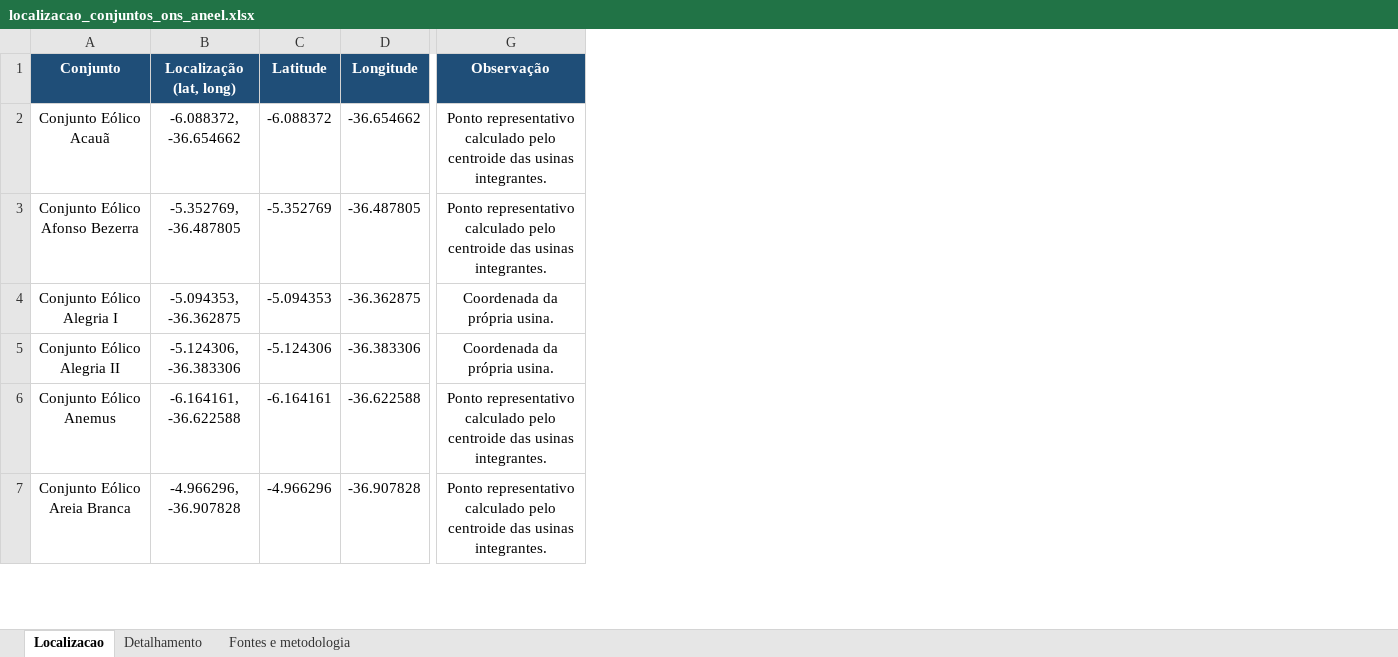
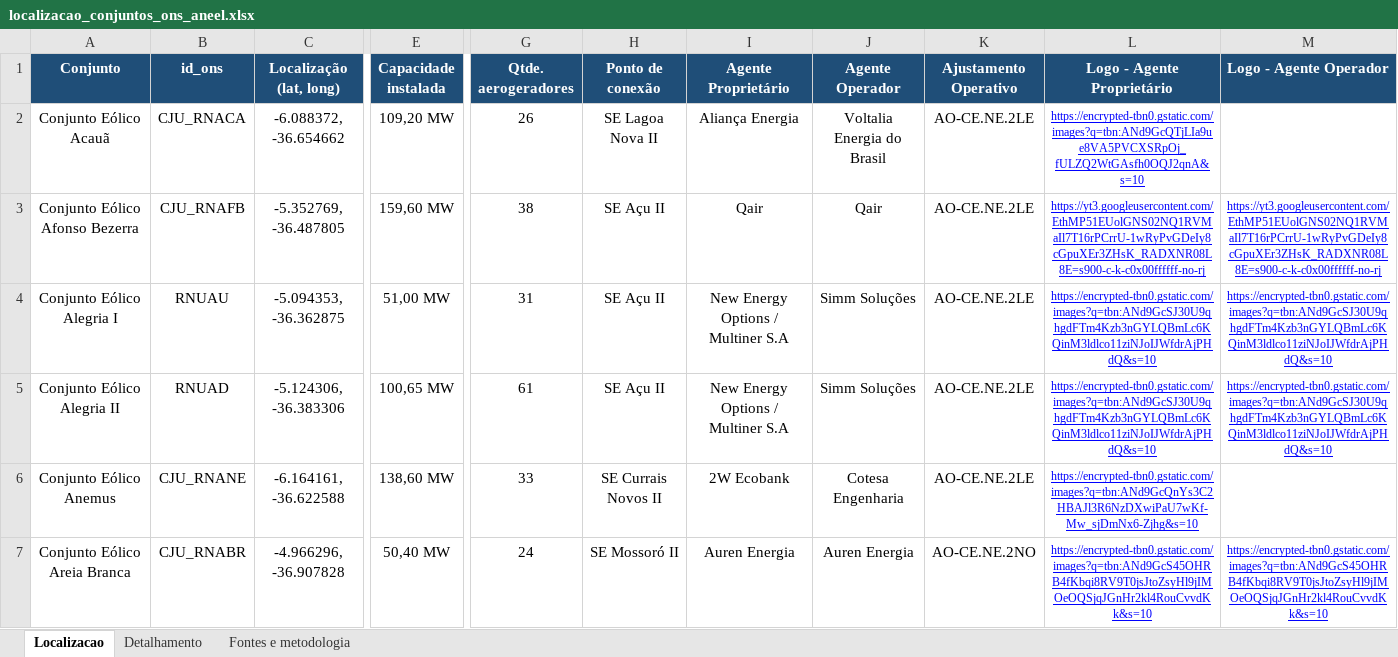
Before and after one commit to Daniel-Nascimento-EOL/Painel-de-Monitoramento---COCERN, an Excel workbook: data/localizacao_conjuntos_ons_aneel.xlsx, sheet Localizacao, drawn as a sheet; only a part is shown, gaps mark what is left out; values as stored, in another font and other column widths than the file's, no borders; table styles not drawn; removed rows and columns are numbered as before the commit, all else as after; the diff covers the shown part only; the diff names each change by its address in the sheet, - before the commit and + after, or states it on an @@ line.

Commit message:
feat: atualiza dados dos conjuntos e adiciona bays/cidades de referência
Planilha de conjuntos ganha id_ons, capacidade instalada, qtd. de
aerogeradores, ponto de conexão, agentes proprietário/operador (com
logos) e ajustamento operativo. Novo core/data_loader.py::load_bays()
e load_cidades() leem data/bays.xlsx (subestações do RN/PB e cidades
de referência), com chave normalizada pra juntar com o ponto de
conexão de cada conjunto.

```diff
--- a/data/localizacao_conjuntos_ons_aneel.xlsx (sheet Localizacao)
+++ b/data/localizacao_conjuntos_ons_aneel.xlsx (sheet Localizacao)
+column B (id_ons), rows 2-7: CJU_RNACA | CJU_RNAFB | RNUAU | RNUAD | CJU_RNANE | CJU_RNABR
-column C (Latitude), rows 2-7: -6.088372 | -5.352769 | -5.094353 | -5.124306 | -6.164161 | -4.966296
-column D (Longitude), rows 2-7: -36.654662 | -36.487805 | -36.362875 | -36.383306 | -36.622588 | -36.907828
+column E (Capacidade instalada), rows 2-7: 109,20 MW | 159,60 MW | 51,00 MW | 100,65 MW | 138,60 MW | 50,40 MW
-column G (Observação), rows 2-7: Ponto representativo calculado pelo centroide das usinas integrantes. | Ponto representativo calculado pelo centroide das usinas integrantes. | Coordenada da própria usina. | Coordenada da própria usina. | Ponto representativo calculado pelo centroide das usinas integrantes. | Ponto representativo calculado pelo centroide das usinas integrantes.
+column G (Qtde. aerogeradores), rows 2-7: 26 | 38 | 31 | 61 | 33 | 24
+column H (Ponto de conexão), rows 2-7: SE Lagoa Nova II | SE Açu II | SE Açu II | SE Açu II | SE Currais Novos II | SE Mossoró II
+column I (Agente Proprietário), rows 2-7: Aliança Energia | Qair | New Energy Options / Multiner S.A | New Energy Options / Multiner S.A | 2W Ecobank | Auren Energia
+column J (Agente Operador), rows 2-7: Voltalia Energia do Brasil | Qair | Simm Soluções | Simm Soluções | Cotesa Engenharia | Auren Energia
+column K (Ajustamento Operativo), rows 2-7: AO-CE.NE.2LE | AO-CE.NE.2LE | AO-CE.NE.2LE | AO-CE.NE.2LE | AO-CE.NE.2LE | AO-CE.NE.2NO
+column L (Logo - Agente Proprietário), rows 2-7: https://encrypted-tbn0.gstatic.com/images?q=tbn:ANd9GcQTjLIa9ue8VA5PVCXSRpOj_fULZQ2WtGAsfh0OQJ2qnA&s=10 | https://yt3.googleusercontent.com/EthMP51EUolGNS02NQ1RVMaIl7T16rPCrrU-1wRyPvGDeIy8cGpuXEr3ZHsK_RADXNR08L8E=s900-c-k-c0x00ffffff-no-rj | https://encrypted-tbn0.gstatic.com/images?q=tbn:ANd9GcSJ30U9qhgdFTm4Kzb3nGYLQBmLc6KQinM3ldlco11ziNJoIJWfdrAjPHdQ&s=10 | https://encrypted-tbn0.gstatic.com/images?q=tbn:ANd9GcSJ30U9qhgdFTm4Kzb3nGYLQBmLc6KQinM3ldlco11ziNJoIJWfdrAjPHdQ&s=10 | https://encrypted-tbn0.gstatic.com/images?q=tbn:ANd9GcQnYs3C2HBAJl3R6NzDXwiPaU7wKf-Mw_sjDmNx6-Zjhg&s=10 | https://encrypted-tbn0.gstatic.com/images?q=tbn:ANd9GcS45OHRB4fKbqi8RV9T0jsJtoZsyHl9jIMOeOQSjqJGnHr2kl4RouCvvdKk&s=10
+column M (Logo - Agente Operador), rows 3-7: https://yt3.googleusercontent.com/EthMP51EUolGNS02NQ1RVMaIl7T16rPCrrU-1wRyPvGDeIy8cGpuXEr3ZHsK_RADXNR08L8E=s900-c-k-c0x00ffffff-no-rj | https://encrypted-tbn0.gstatic.com/images?q=tbn:ANd9GcSJ30U9qhgdFTm4Kzb3nGYLQBmLc6KQinM3ldlco11ziNJoIJWfdrAjPHdQ&s=10 | https://encrypted-tbn0.gstatic.com/images?q=tbn:ANd9GcSJ30U9qhgdFTm4Kzb3nGYLQBmLc6KQinM3ldlco11ziNJoIJWfdrAjPHdQ&s=10 |  | https://encrypted-tbn0.gstatic.com/images?q=tbn:ANd9GcS45OHRB4fKbqi8RV9T0jsJtoZsyHl9jIMOeOQSjqJGnHr2kl4RouCvvdKk&s=10
```
Also changed, not shown: 3 edited cells elsewhere in this sheet, 3 other files.
